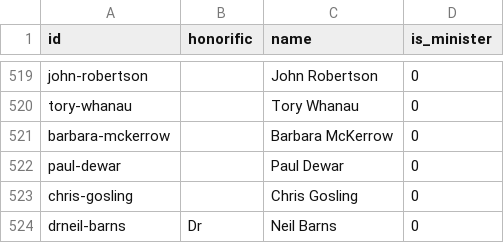
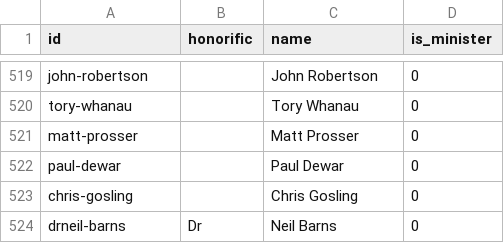
Before and after one commit to marcus-crane/datasette-www-nz-govt, a CSV file: tables_csv/people.csv, drawn as a sheet; only a part is shown, gaps mark what is left out.

Commit message:
Dataset has been updated

```diff
--- a/tables_csv/people.csv
+++ b/tables_csv/people.csv
@@ -520,3 +520,3 @@ john-robertson,,John Robertson,0
 tory-whanau,,Tory Whanau,0
-barbara-mckerrow,,Barbara McKerrow,0
+matt-prosser,,Matt Prosser,0
 paul-dewar,,Paul Dewar,0
```
Also changed, not shown: tables_csv/organisations.csv, tables_csv/organisations_people.csv, 2 other files.
